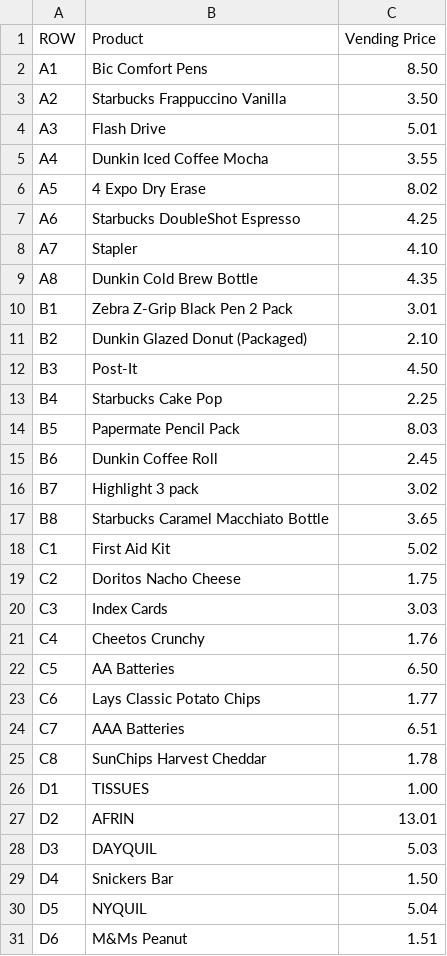
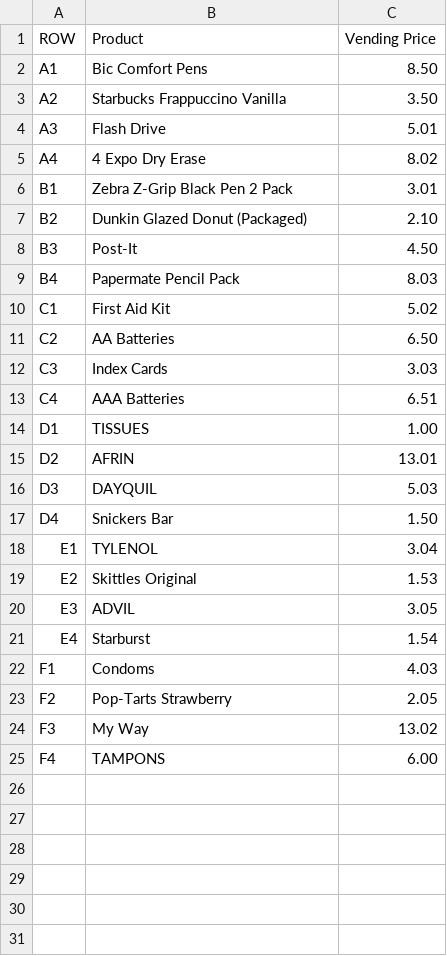
Before and after one commit to nightHawk41/Iterative-Innovations-Project, a CSV file: backend/data/inventory_config.csv, drawn as a sheet; only a part is shown; the shorter side is filled out with more unchanged rows; the diff covers the shown part only.

```diff
--- a/backend/data/inventory_config.csv
+++ b/backend/data/inventory_config.csv
@@ -4,7 +4,3 @@ A2,Starbucks Frappuccino Vanilla,3.50
 A3,Flash Drive,5.01
-A4,Dunkin Iced Coffee Mocha,3.55
-A5,4 Expo Dry Erase,8.02
-A6,Starbucks DoubleShot Espresso,4.25
-A7,Stapler,4.10
-A8,Dunkin Cold Brew Bottle,4.35
+A4,4 Expo Dry Erase,8.02
 B1,Zebra Z-Grip Black Pen 2 Pack,3.01
@@ -12,15 +8,7 @@ B2,Dunkin Glazed Donut (Packaged),2.10
 B3,Post-It,4.50
-B4,Starbucks Cake Pop,2.25
-B5,Papermate Pencil Pack,8.03
-B6,Dunkin Coffee Roll,2.45
-B7,Highlight 3 pack,3.02
-B8,Starbucks Caramel Macchiato Bottle,3.65
+B4,Papermate Pencil Pack,8.03
 C1,First Aid Kit,5.02
-C2,Doritos Nacho Cheese,1.75
+C2,AA Batteries,6.50
 C3,Index Cards,3.03
-C4,Cheetos Crunchy,1.76
-C5,AA Batteries,6.50
-C6,Lays Classic Potato Chips,1.77
-C7,AAA Batteries,6.51
-C8,SunChips Harvest Cheddar,1.78
+C4,AAA Batteries,6.51
 D1,TISSUES,1.00
@@ -29,3 +17 @@ D3,DAYQUIL,5.03
 D4,Snickers Bar,1.50
-D5,NYQUIL,5.04
-D6,M&Ms Peanut,1.51
```
Also changed, not shown: 10 removed rows elsewhere in this file.
